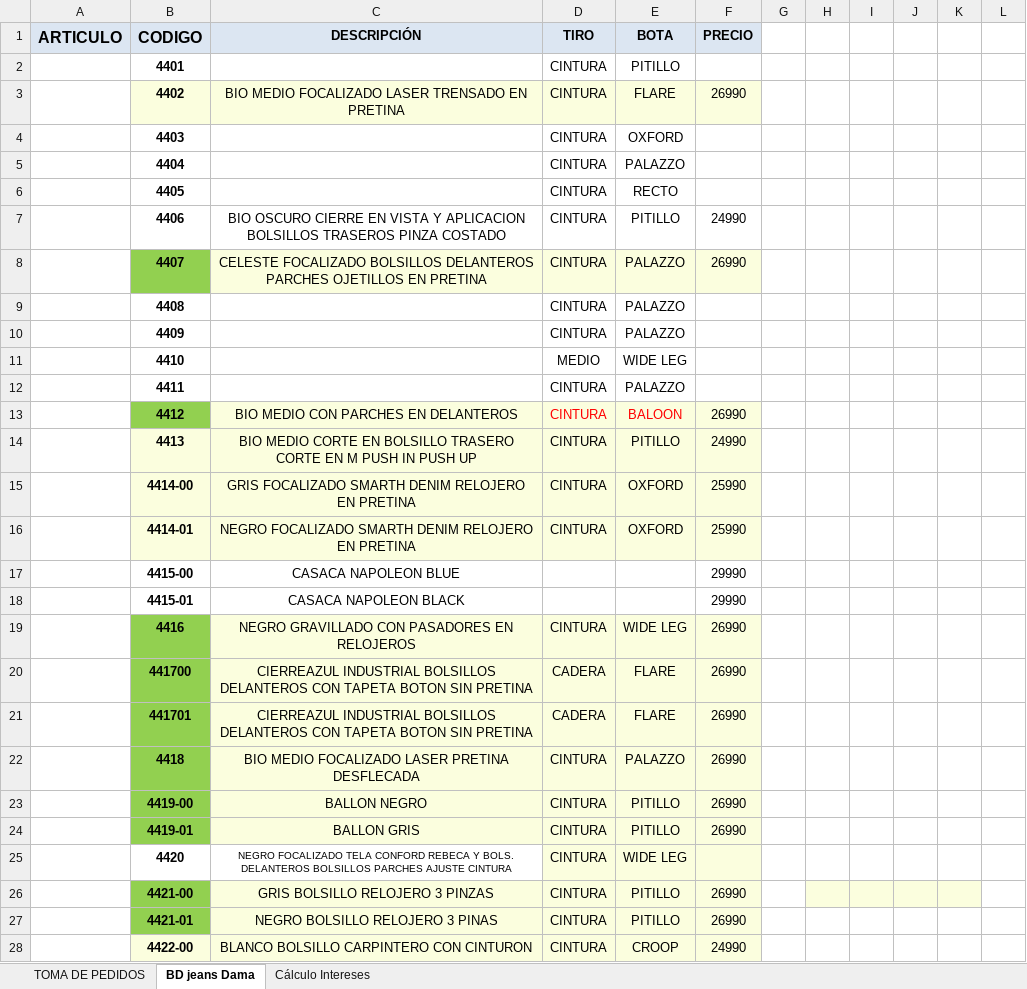
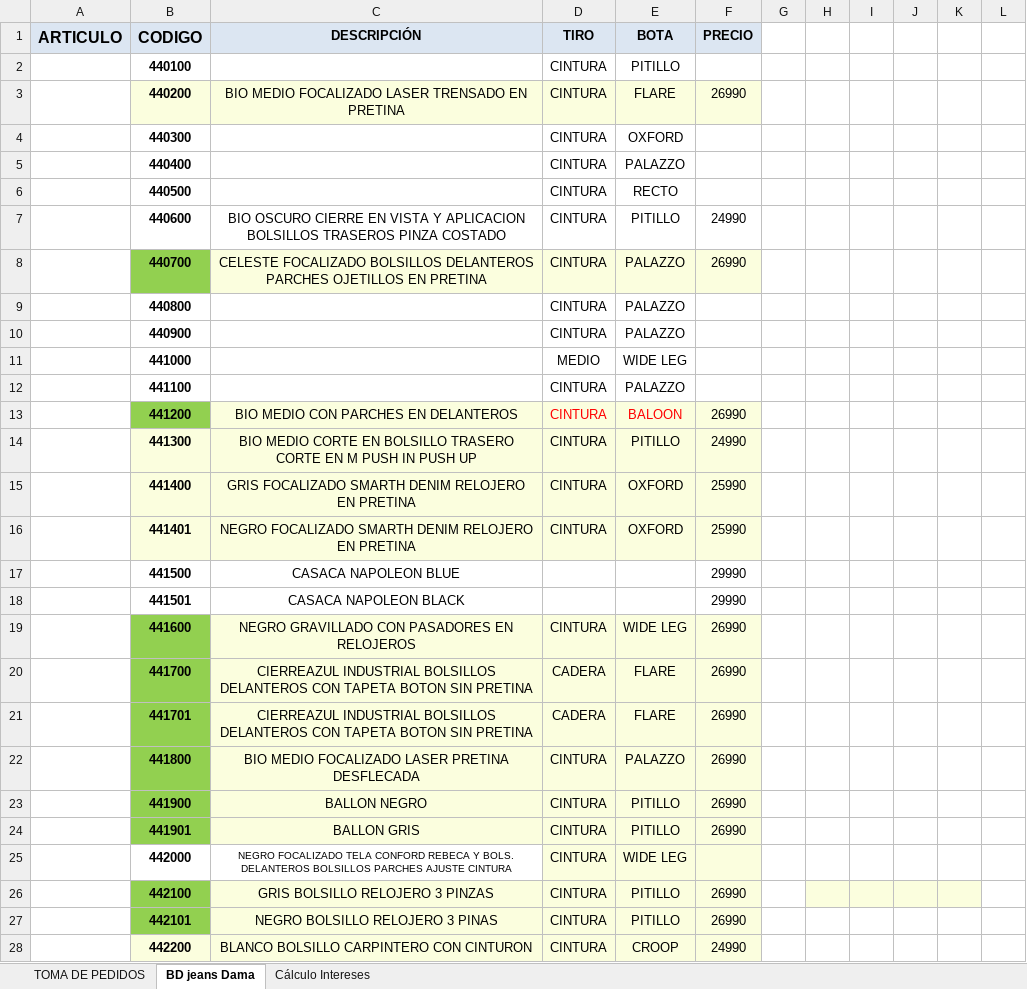
Before and after one commit to mancid-max/PAGINA-WEB, an Excel workbook: PLANILLA 44 LISTA PRECIO FINAL.xlsx, sheet BD jeans Dama, drawn as a sheet; only a part is shown; values as stored, in another font and other column widths than the file's, no borders; conditional formats not drawn; the diff covers the shown part only; the diff names each change by its address in the sheet, - before the commit and + after, or states it on an @@ line.

```diff
--- a/PLANILLA 44 LISTA PRECIO FINAL.xlsx (sheet BD jeans Dama)
+++ b/PLANILLA 44 LISTA PRECIO FINAL.xlsx (sheet BD jeans Dama)
-B2 (CODIGO): 4401
+B2 (CODIGO): 440100
-B3 (CODIGO): 4402
+B3 (CODIGO): 440200
-B4 (CODIGO): 4403
+B4 (CODIGO): 440300
-B5 (CODIGO): 4404
+B5 (CODIGO): 440400
-B6 (CODIGO): 4405
+B6 (CODIGO): 440500
-B7 (CODIGO): 4406
+B7 (CODIGO): 440600
-B8 (CODIGO): 4407
+B8 (CODIGO): 440700
-B9 (CODIGO): 4408
+B9 (CODIGO): 440800
-B10 (CODIGO): 4409
+B10 (CODIGO): 440900
-B11 (CODIGO): 4410
+B11 (CODIGO): 441000
-B12 (CODIGO): 4411
+B12 (CODIGO): 441100
-B13 (CODIGO): 4412
+B13 (CODIGO): 441200
-B14 (CODIGO): 4413
+B14 (CODIGO): 441300
-B15 (CODIGO): 4414-00
+B15 (CODIGO): 441400
-B16 (CODIGO): 4414-01
+B16 (CODIGO): 441401
-B17 (CODIGO): 4415-00
+B17 (CODIGO): 441500
-B18 (CODIGO): 4415-01
+B18 (CODIGO): 441501
-B19 (CODIGO): 4416
+B19 (CODIGO): 441600
-B22 (CODIGO): 4418
+B22 (CODIGO): 441800
-B23 (CODIGO): 4419-00
+B23 (CODIGO): 441900
-B24 (CODIGO): 4419-01
+B24 (CODIGO): 441901
-B25 (CODIGO): 4420
+B25 (CODIGO): 442000
-B26 (CODIGO): 4421-00
+B26 (CODIGO): 442100
-B27 (CODIGO): 4421-01
+B27 (CODIGO): 442101
-B28 (CODIGO): 4422-00
+B28 (CODIGO): 442200
```
Also changed, not shown: 462 edited cells elsewhere in this sheet, 1 other file.
